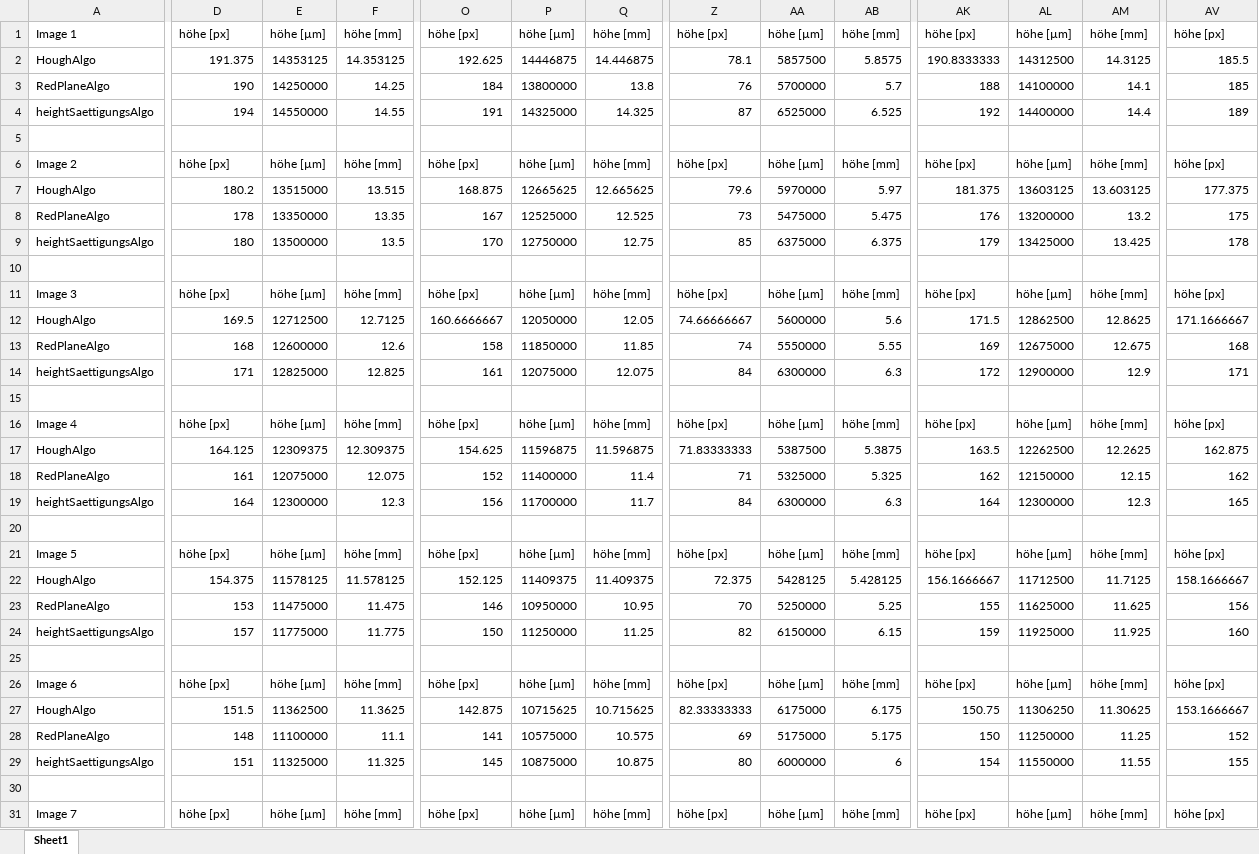
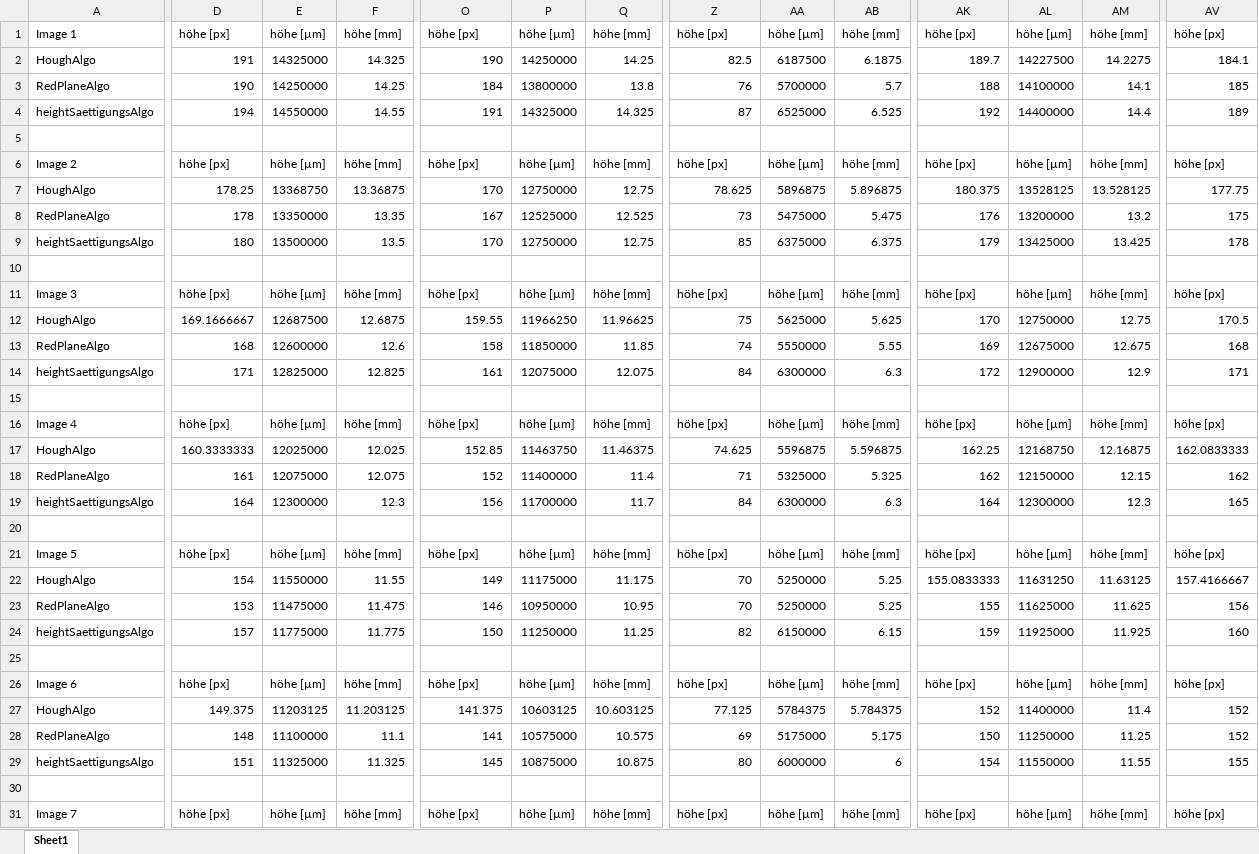
Before and after one commit to Delsoc/K-vetteFarblinieDetector, an Excel workbook: results.xlsx, sheet Sheet1, drawn as a sheet; only a part is shown, gaps mark what is left out; values as stored, in another font and other column widths than the file's, no borders; removed rows and columns are numbered as before the commit, all else as after; rows hold the shown columns only; the diff covers the shown part only; the diff names each change by its address in the sheet, - before the commit and + after, or states it on an @@ line.

Commit message:
bugfix hough + clean up

```diff
--- a/results.xlsx (sheet Sheet1)
+++ b/results.xlsx (sheet Sheet1)
-D2: 191.375
+D2: 191
-E2: 14353125
+E2: 14325000
-F2: 14.353125
+F2: 14.325
-O2: 192.625
+O2: 190
-P2: 14446875
+P2: 14250000
-Q2: 14.446875
+Q2: 14.25
-Z2: 78.1
+Z2: 82.5
-AA2: 5857500
+AA2: 6187500
-AB2: 5.8575
+AB2: 6.1875
-AK2: 190.8333333
+AK2: 189.7
-AL2: 14312500
+AL2: 14227500
-AM2: 14.3125
+AM2: 14.2275
-AV2: 185.5
+AV2: 184.1
-row 7: HoughAlgo | 180.2 | 13515000 | 13.515 | 168.875 | 12665625 | 12.665625 | 79.6 | 5970000 | 5.97 | 181.375 | 13603125 | 13.603125 | 177.375
+row 7: HoughAlgo | 178.25 | 13368750 | 13.36875 | 170 | 12750000 | 12.75 | 78.625 | 5896875 | 5.896875 | 180.375 | 13528125 | 13.528125 | 177.75
-row 12: HoughAlgo | 169.5 | 12712500 | 12.7125 | 160.6666667 | 12050000 | 12.05 | 74.66666667 | 5600000 | 5.6 | 171.5 | 12862500 | 12.8625 | 171.1666667
+row 12: HoughAlgo | 169.1666667 | 12687500 | 12.6875 | 159.55 | 11966250 | 11.96625 | 75 | 5625000 | 5.625 | 170 | 12750000 | 12.75 | 170.5
-row 17: HoughAlgo | 164.125 | 12309375 | 12.309375 | 154.625 | 11596875 | 11.596875 | 71.83333333 | 5387500 | 5.3875 | 163.5 | 12262500 | 12.2625 | 162.875
+row 17: HoughAlgo | 160.3333333 | 12025000 | 12.025 | 152.85 | 11463750 | 11.46375 | 74.625 | 5596875 | 5.596875 | 162.25 | 12168750 | 12.16875 | 162.0833333
-row 22: HoughAlgo | 154.375 | 11578125 | 11.578125 | 152.125 | 11409375 | 11.409375 | 72.375 | 5428125 | 5.428125 | 156.1666667 | 11712500 | 11.7125 | 158.1666667
+row 22: HoughAlgo | 154 | 11550000 | 11.55 | 149 | 11175000 | 11.175 | 70 | 5250000 | 5.25 | 155.0833333 | 11631250 | 11.63125 | 157.4166667
-row 27: HoughAlgo | 151.5 | 11362500 | 11.3625 | 142.875 | 10715625 | 10.715625 | 82.33333333 | 6175000 | 6.175 | 150.75 | 11306250 | 11.30625 | 153.1666667
+row 27: HoughAlgo | 149.375 | 11203125 | 11.203125 | 141.375 | 10603125 | 10.603125 | 77.125 | 5784375 | 5.784375 | 152 | 11400000 | 11.4 | 152
```
Also changed, not shown: 6 added rows, 6 removed rows and 17 edited cells elsewhere in this sheet, 47 other files.
